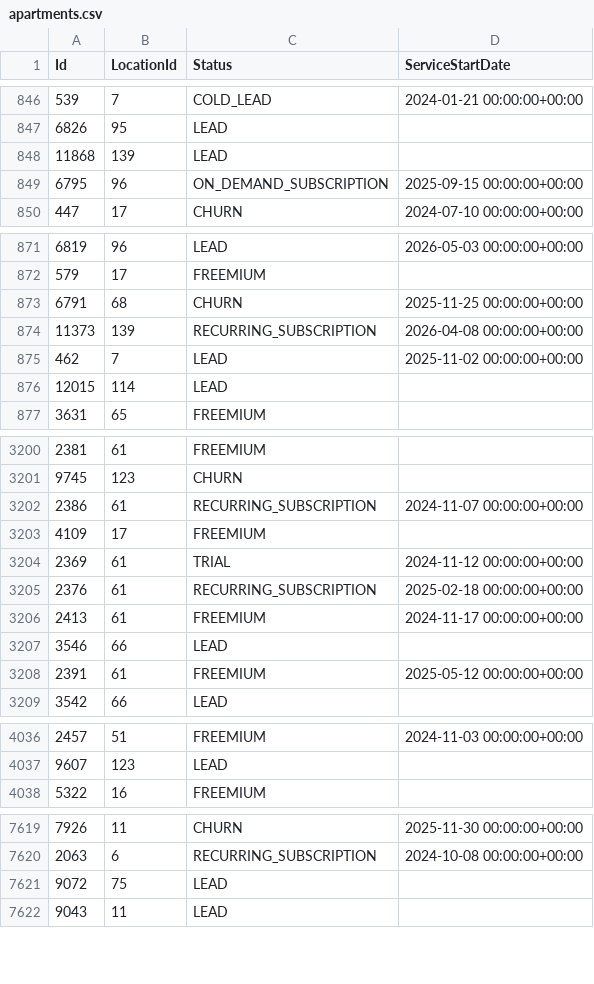
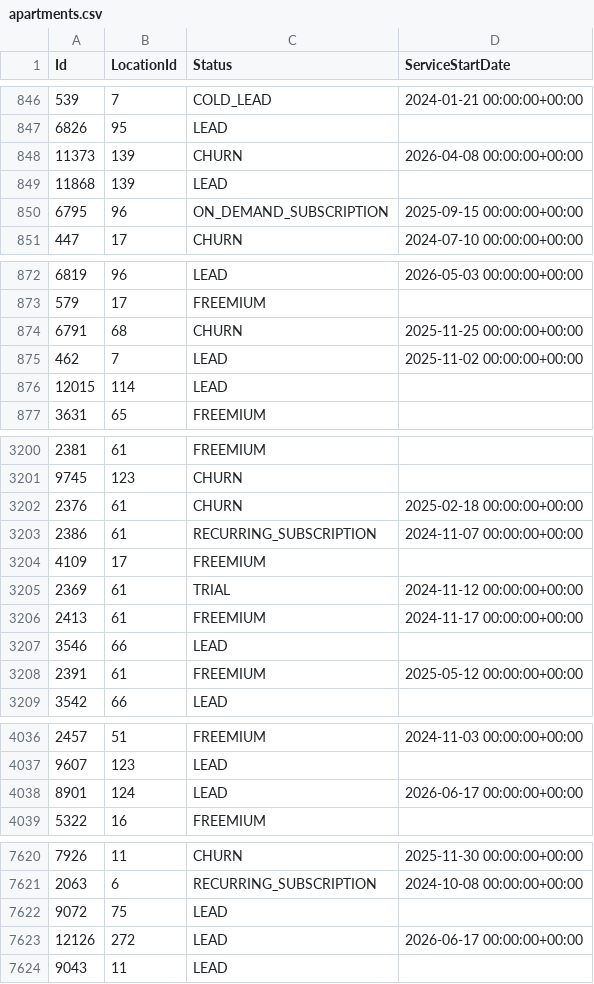
Before and after one commit to AryanGupta-Faireez/demand-dashboard, a CSV file: data/apartments.csv, drawn as a sheet; only a part is shown, gaps mark what is left out; the diff covers the shown part only.

```diff
--- a/data/apartments.csv
+++ b/data/apartments.csv
@@ -847,2 +847,3 @@ Id,LocationId,Status,ServiceStartDate
 6826,95,LEAD,
+11373,139,CHURN,2026-04-08 00:00:00+00:00
 11868,139,LEAD,
@@ -873,3 +874,2 @@ Id,LocationId,Status,ServiceStartDate
 6791,68,CHURN,2025-11-25 00:00:00+00:00
-11373,139,RECURRING_SUBSCRIPTION,2026-04-08 00:00:00+00:00
 462,7,LEAD,2025-11-02 00:00:00+00:00
@@ -3201,2 +3201,3 @@ Id,LocationId,Status,ServiceStartDate
 9745,123,CHURN,
+2376,61,CHURN,2025-02-18 00:00:00+00:00
 2386,61,RECURRING_SUBSCRIPTION,2024-11-07 00:00:00+00:00
@@ -3204,3 +3205,2 @@ Id,LocationId,Status,ServiceStartDate
 2369,61,TRIAL,2024-11-12 00:00:00+00:00
-2376,61,RECURRING_SUBSCRIPTION,2025-02-18 00:00:00+00:00
 2413,61,FREEMIUM,2024-11-17 00:00:00+00:00
@@ -4037,2 +4037,3 @@ Id,LocationId,Status,ServiceStartDate
 9607,123,LEAD,
+8901,124,LEAD,2026-06-17 00:00:00+00:00
 5322,16,FREEMIUM,
@@ -7621,2 +7622,3 @@ Id,LocationId,Status,ServiceStartDate
 9072,75,LEAD,
+12126,272,LEAD,2026-06-17 00:00:00+00:00
 9043,11,LEAD,
```
Also changed, not shown: 9 added rows, 4 removed rows and 12 moved rows elsewhere in this file, data/coupon_redeems.csv, data/promotions.csv, 4 other files.
